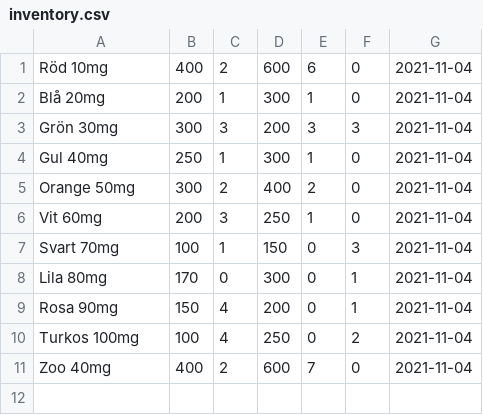
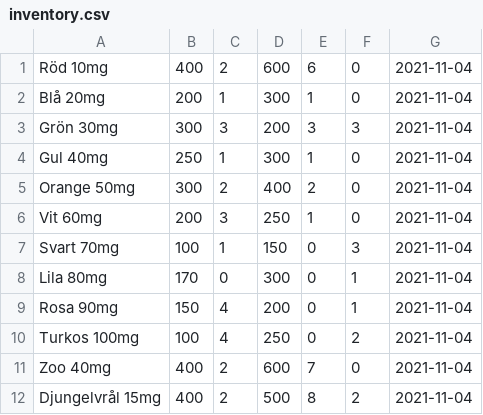
Before and after one commit to danielmkyh/MedChecker, a CSV file: Inventory/inventory.csv, drawn as a sheet; the diff names each change by its address in the sheet, - before the commit and + after, or states it on an @@ line.

```diff
--- a/Inventory/inventory.csv
+++ b/Inventory/inventory.csv
+row 12: Djungelvrål 15mg | 400 | 2 | 500 | 8 | 2 | 2021-11-04
```
Also changed, not shown: Inventory/inventorybackup.csv, 8 other files.
